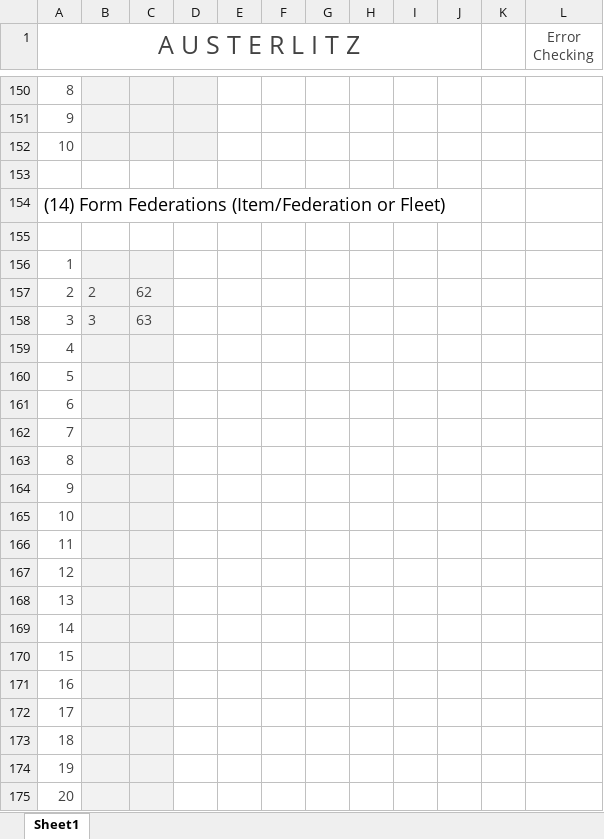
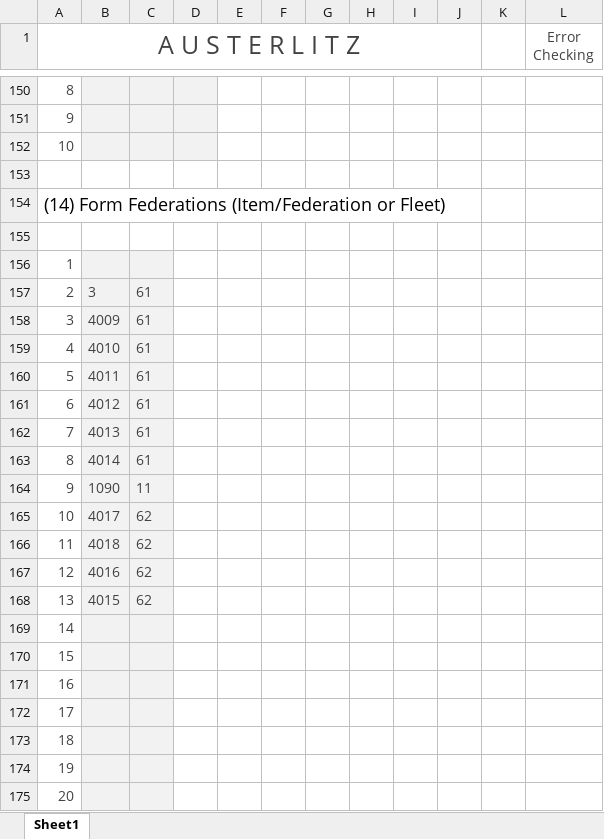
Before and after one commit to jeffyates123/Au, an Excel workbook: Austerlitz/Turns/350FJan1808.xlsx, sheet Sheet1, drawn as a sheet; only a part is shown, gaps mark what is left out; values as stored, in another font and other column widths than the file's, no borders; conditional formats not drawn; the diff names each change by its address in the sheet, - before the commit and + after, or states it on an @@ line.

```diff
--- a/Austerlitz/Turns/350FJan1808.xlsx (sheet Sheet1)
+++ b/Austerlitz/Turns/350FJan1808.xlsx (sheet Sheet1)
-B157: 2
+B157: 3
-C157: 62
+C157: 61
-B158: 3
+B158: 4009
-C158: 63
+C158: 61
-B159: (empty)
+B159: 4010
-C159:C163: (empty)
+C159:C163: 61
-B160: (empty)
+B160: 4011
-B161: (empty)
+B161: 4012
-B162: (empty)
+B162: 4013
-B163: (empty)
+B163: 4014
-B164: (empty)
+B164: 1090
-C164: (empty)
+C164: 11
-B165: (empty)
+B165: 4017
-C165:C168: (empty)
+C165:C168: 62
-B166: (empty)
+B166: 4018
-B167: (empty)
+B167: 4016
-B168: (empty)
+B168: 4015
```
Also changed, not shown: 2 other files.
